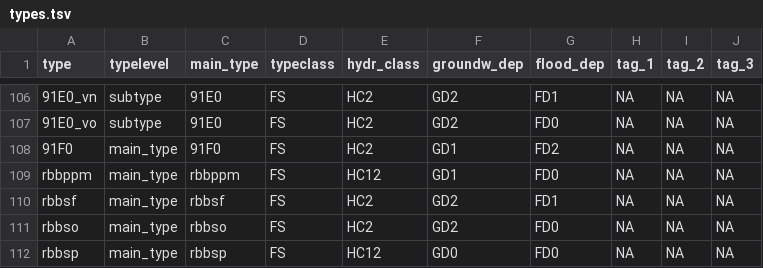
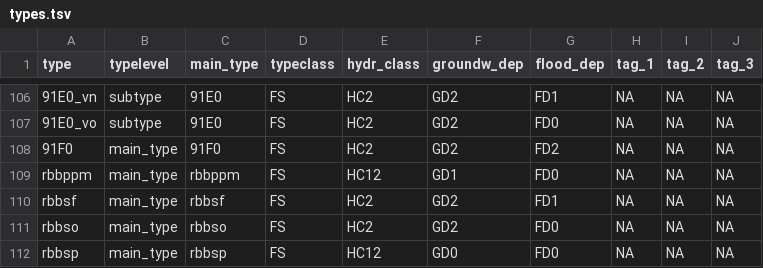
Before and after one commit to inbo/n2khab, a TSV file: inst/textdata/types.tsv, drawn as a sheet; only a part is shown, gaps mark what is left out; the diff names each change by its address in the sheet, - before the commit and + after, or states it on an @@ line.

Commit message:
types: change value of groundw_dep for type 91F0 to GD2 *
Since there's only one Flemish location of 91F0, it's more consistent to choose
either GD0 or GD2 instead of GD1.
GD2 has been chosen because groundwater dependency is plausible at this site,
although actually unknown.
Groundwater dependency is defined as 'sensitive to desiccation through groundwater'.

```diff
--- a/inst/textdata/types.tsv
+++ b/inst/textdata/types.tsv
-F108 (groundw_dep): GD1
+F108 (groundw_dep): GD2
```
Also changed, not shown: 1 other file.
